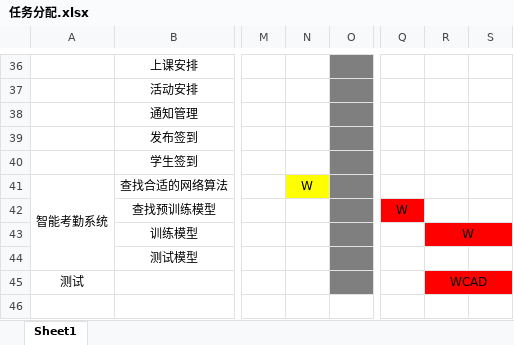
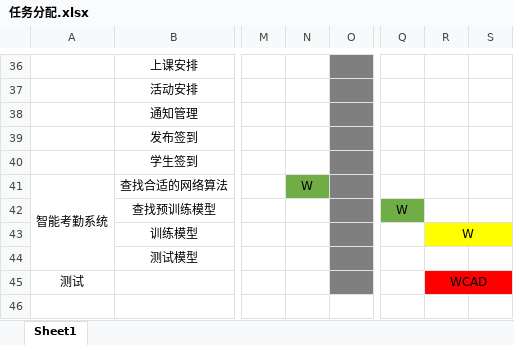
Before and after one commit to wjceizo/Undesigned-programe, an Excel workbook: 任务分配.xlsx, sheet Sheet1, drawn as a sheet; only a part is shown, gaps mark what is left out; values as stored, in another font and other column widths than the file's, no borders; the diff names each change by its address in the sheet, - before the commit and + after, or states it on an @@ line.

Commit message:
xlsx

```diff
--- a/任务分配.xlsx (sheet Sheet1)
+++ b/任务分配.xlsx (sheet Sheet1)
-N41 fill: #FFFF00
+N41 fill: #70AD47
-Q42 fill: #FF0000
+Q42 fill: #70AD47
-R43:S43 fill: #FF0000
+R43:S43 fill: #FFFF00
```
